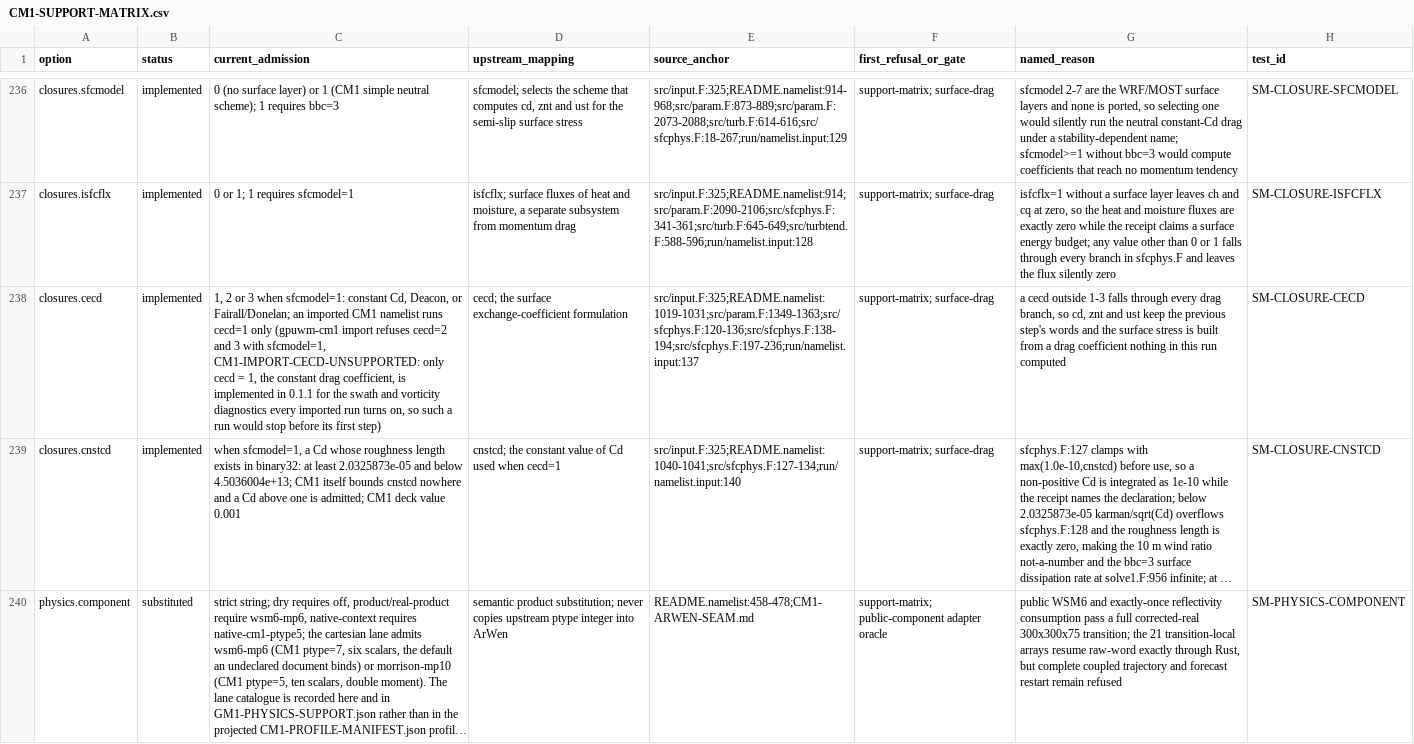
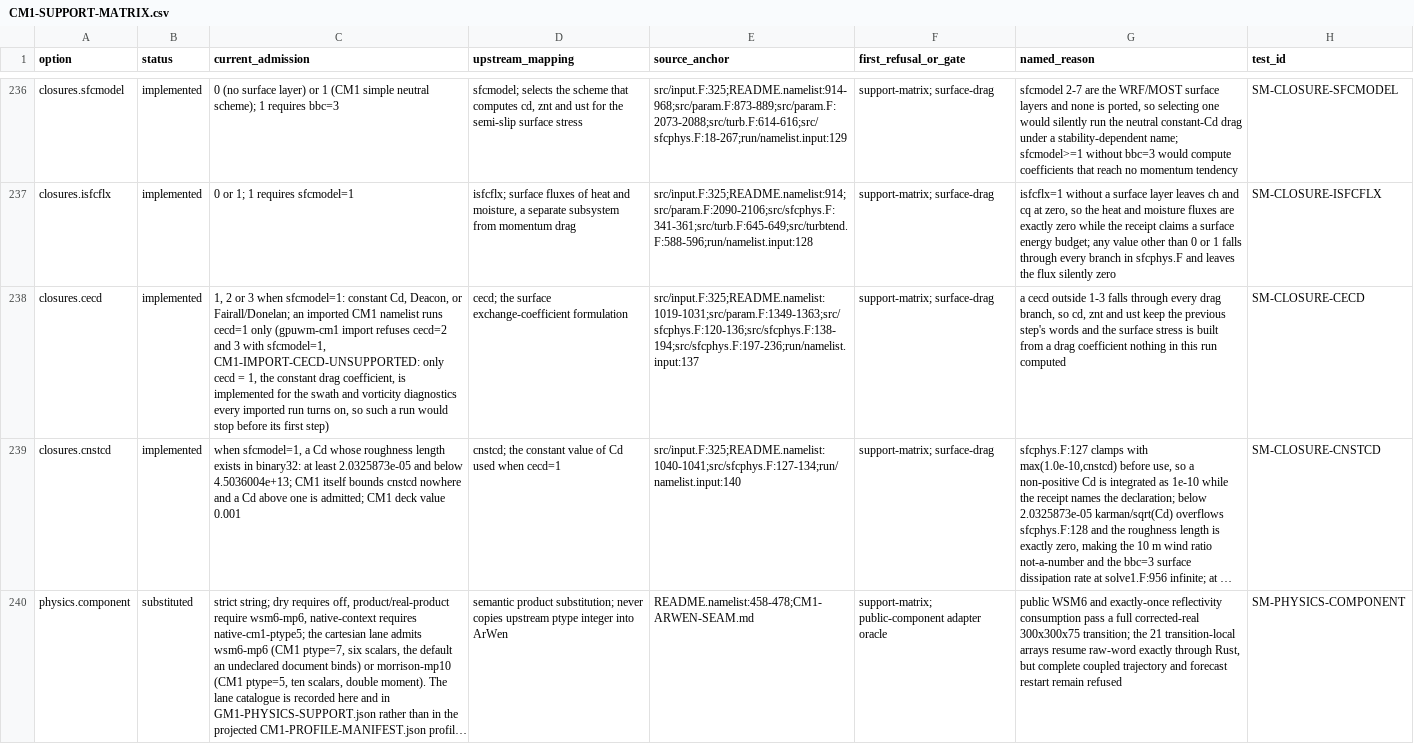
Before and after one commit to FahrenheitResearch/gm1, a CSV file: src/cm1core/records/CM1-SUPPORT-MATRIX.csv, drawn as a sheet; only a part is shown, gaps mark what is left out; long unchanged cells end in …; the diff names each change by its address in the sheet, - before the commit and + after, or states it on an @@ line.

```diff
--- a/src/cm1core/records/CM1-SUPPORT-MATRIX.csv
+++ b/src/cm1core/records/CM1-SUPPORT-MATRIX.csv
-C238 (current_admission): …is implemented in 0.1.1 for the…
+C238 (current_admission): …is implemented for the…
```
Also changed, not shown: 47 other files.
